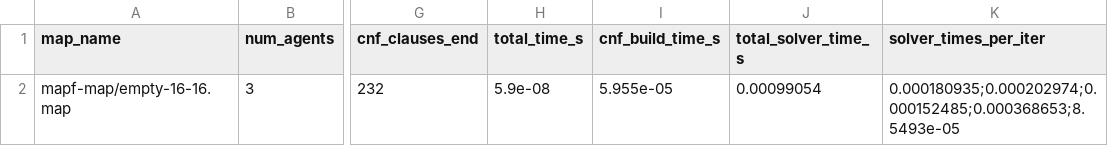
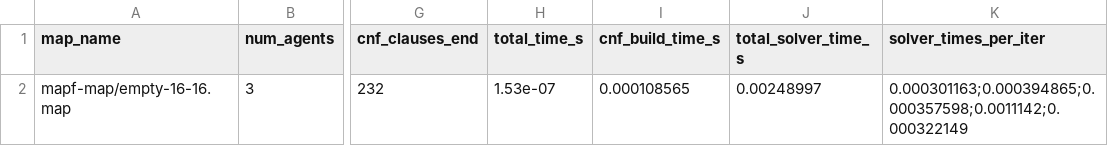
Before and after one commit to Maximusprime3/MAPF_LNS_SAT, a CSV file: data/solver_log_probsat.csv (was data/solver_log.csv), drawn as a sheet; only a part is shown, gaps mark what is left out; the diff names each change by its address in the sheet, - before the commit and + after, or states it on an @@ line.

```diff
--- a/data/solver_log.csv
+++ b/data/solver_log_probsat.csv
-H2 (total_time_s): 5.9e-08
+H2 (total_time_s): 1.53e-07
-I2 (cnf_build_time_s): 5.955e-05
+I2 (cnf_build_time_s): 0.000108565
-J2 (total_solver_time_s): 0.00099054
+J2 (total_solver_time_s): 0.00248997
-K2 (solver_times_per_iter): 0.000180935;0.000202974;0.000152485;0.000368653;8.5493e-05
+K2 (solver_times_per_iter): 0.000301163;0.000394865;0.000357598;0.0011142;0.000322149
```
Also changed, not shown: 15 other files.
